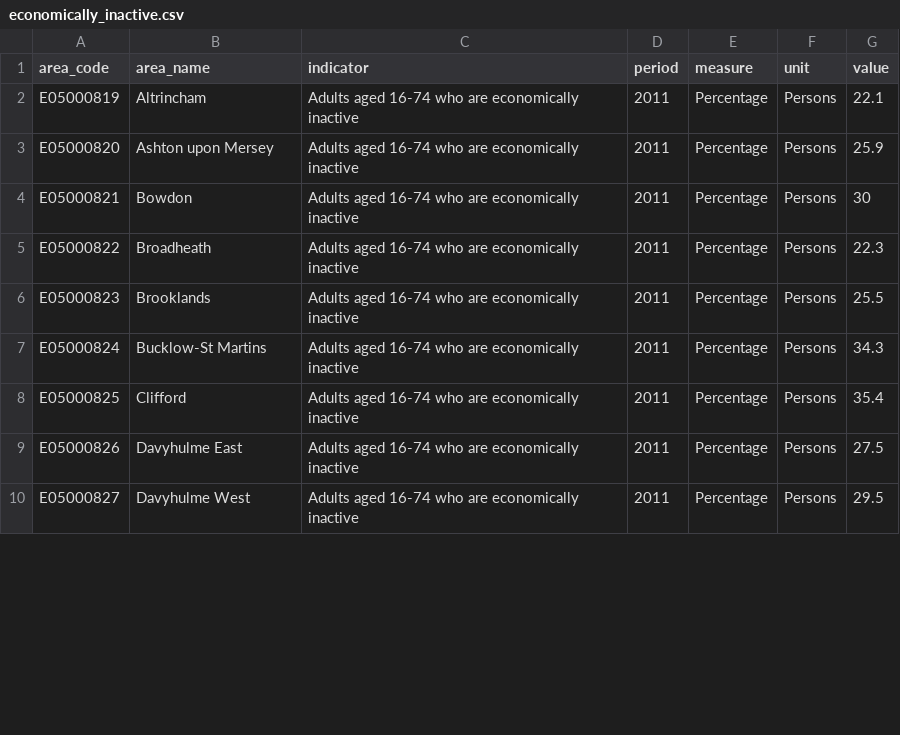
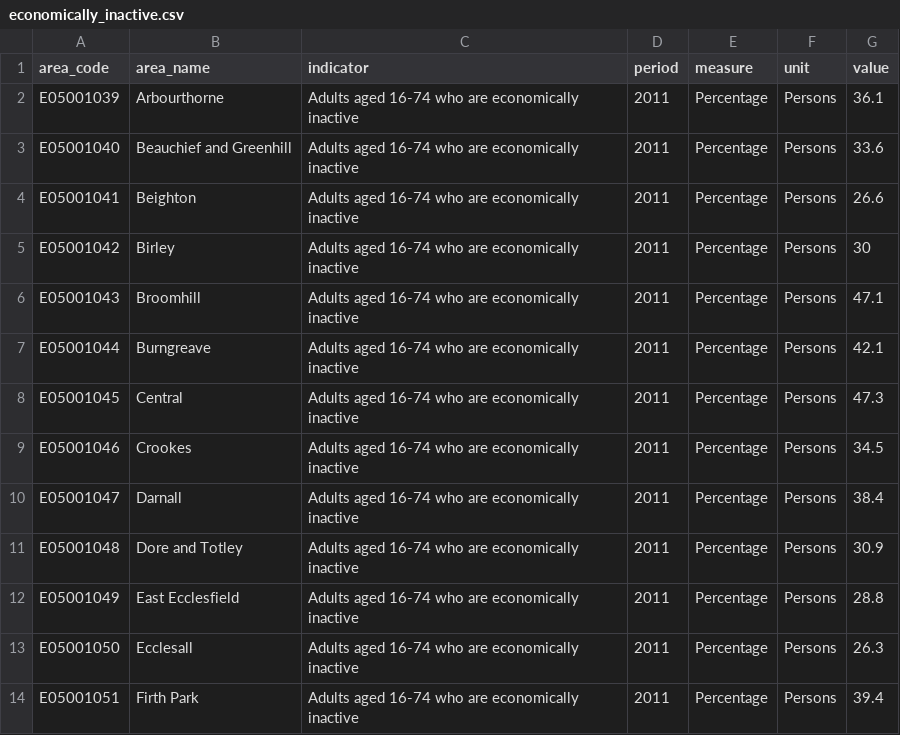
Before and after one commit to laurie-platt/ward_profiler, a CSV file: data/economy/data/economically_inactive.csv, drawn as a sheet; only a part is shown; the diff covers the shown part only.

```diff
--- a/data/economy/data/economically_inactive.csv
+++ b/data/economy/data/economically_inactive.csv
@@ -1,10 +1,14 @@
 area_code,area_name,indicator,period,measure,unit,value
-E05000819,Altrincham,Adults aged 16-74 who are economically inactive,2011,Percentage,Persons,22.1
-E05000820,Ashton upon Mersey,Adults aged 16-74 who are economically inactive,2011,Percentage,Persons,25.9
-E05000821,Bowdon,Adults aged 16-74 who are economically inactive,2011,Percentage,Persons,30
-E05000822,Broadheath,Adults aged 16-74 who are economically inactive,2011,Percentage,Persons,22.3
-E05000823,Brooklands,Adults aged 16-74 who are economically inactive,2011,Percentage,Persons,25.5
-E05000824,Bucklow-St Martins,Adults aged 16-74 who are economically inactive,2011,Percentage,Persons,34.3
-E05000825,Clifford,Adults aged 16-74 who are economically inactive,2011,Percentage,Persons,35.4
-E05000826,Davyhulme East,Adults aged 16-74 who are economically inactive,2011,Percentage,Persons,27.5
-E05000827,Davyhulme West,Adults aged 16-74 who are economically inactive,2011,Percentage,Persons,29.5
+E05001039,Arbourthorne,Adults aged 16-74 who are economically inactive,2011,Percentage,Persons,36.1
+E05001040,Beauchief and Greenhill,Adults aged 16-74 who are economically inactive,2011,Percentage,Persons,33.6
+E05001041,Beighton,Adults aged 16-74 who are economically inactive,2011,Percentage,Persons,26.6
+E05001042,Birley,Adults aged 16-74 who are economically inactive,2011,Percentage,Persons,30
+E05001043,Broomhill,Adults aged 16-74 who are economically inactive,2011,Percentage,Persons,47.1
+E05001044,Burngreave,Adults aged 16-74 who are economically inactive,2011,Percentage,Persons,42.1
+E05001045,Central,Adults aged 16-74 who are economically inactive,2011,Percentage,Persons,47.3
+E05001046,Crookes,Adults aged 16-74 who are economically inactive,2011,Percentage,Persons,34.5
+E05001047,Darnall,Adults aged 16-74 who are economically inactive,2011,Percentage,Persons,38.4
+E05001048,Dore and Totley,Adults aged 16-74 who are economically inactive,2011,Percentage,Persons,30.9
+E05001049,East Ecclesfield,Adults aged 16-74 who are economically inactive,2011,Percentage,Persons,28.8
+E05001050,Ecclesall,Adults aged 16-74 who are economically inactive,2011,Percentage,Persons,26.3
+E05001051,Firth Park,Adults aged 16-74 who are economically inactive,2011,Percentage,Persons,39.4
```
Also changed, not shown: 3 added rows and 36 edited cells elsewhere in this file, data/economy/data/number_of_jobs.csv, 2 other files.
